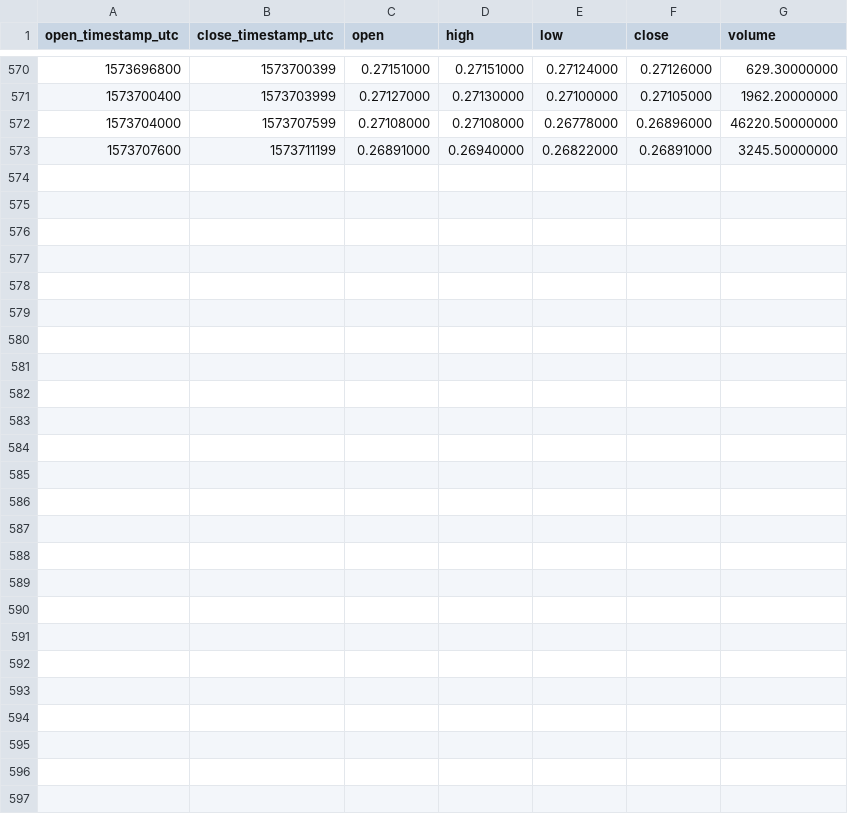
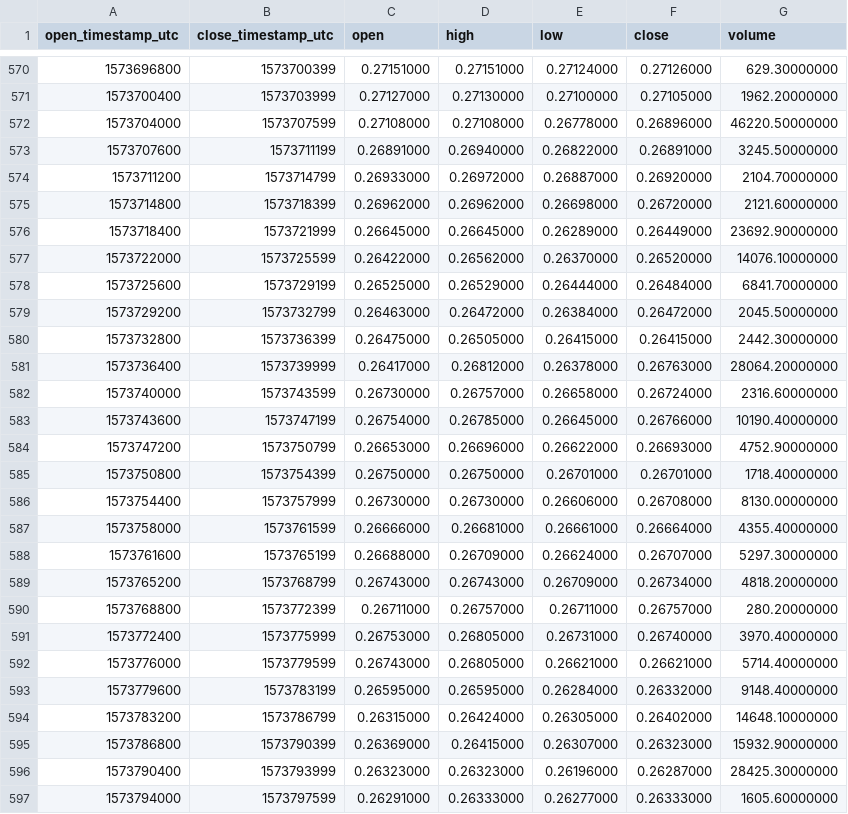
Before and after one commit to cryptobigbro/binance-XRPBUSD, a CSV file: binance-XRPBUSD-1h.csv, drawn as a sheet; only a part is shown, gaps mark what is left out.

Commit message:
Update OHLCV data.

```diff
--- a/binance-XRPBUSD-1h.csv
+++ b/binance-XRPBUSD-1h.csv
@@ -573 +573,25 @@ open_timestamp_utc,close_timestamp_utc,open,high,low,close,volume
 1573707600,1573711199,0.26891000,0.26940000,0.26822000,0.26891000,3245.50000000
+1573711200,1573714799,0.26933000,0.26972000,0.26887000,0.26920000,2104.70000000
+1573714800,1573718399,0.26962000,0.26962000,0.26698000,0.26720000,2121.60000000
+1573718400,1573721999,0.26645000,0.26645000,0.26289000,0.26449000,23692.90000000
+1573722000,1573725599,0.26422000,0.26562000,0.26370000,0.26520000,14076.10000000
+1573725600,1573729199,0.26525000,0.26529000,0.26444000,0.26484000,6841.70000000
+1573729200,1573732799,0.26463000,0.26472000,0.26384000,0.26472000,2045.50000000
+1573732800,1573736399,0.26475000,0.26505000,0.26415000,0.26415000,2442.30000000
+1573736400,1573739999,0.26417000,0.26812000,0.26378000,0.26763000,28064.20000000
+1573740000,1573743599,0.26730000,0.26757000,0.26658000,0.26724000,2316.60000000
+1573743600,1573747199,0.26754000,0.26785000,0.26645000,0.26766000,10190.40000000
+1573747200,1573750799,0.26653000,0.26696000,0.26622000,0.26693000,4752.90000000
+1573750800,1573754399,0.26750000,0.26750000,0.26701000,0.26701000,1718.40000000
+1573754400,1573757999,0.26730000,0.26730000,0.26606000,0.26708000,8130.00000000
+1573758000,1573761599,0.26666000,0.26681000,0.26661000,0.26664000,4355.40000000
+1573761600,1573765199,0.26688000,0.26709000,0.26624000,0.26707000,5297.30000000
+1573765200,1573768799,0.26743000,0.26743000,0.26709000,0.26734000,4818.20000000
+1573768800,1573772399,0.26711000,0.26757000,0.26711000,0.26757000,280.20000000
+1573772400,1573775999,0.26753000,0.26805000,0.26731000,0.26740000,3970.40000000
+1573776000,1573779599,0.26743000,0.26805000,0.26621000,0.26621000,5714.40000000
+1573779600,1573783199,0.26595000,0.26595000,0.26284000,0.26332000,9148.40000000
+1573783200,1573786799,0.26315000,0.26424000,0.26305000,0.26402000,14648.10000000
+1573786800,1573790399,0.26369000,0.26415000,0.26307000,0.26323000,15932.90000000
+1573790400,1573793999,0.26323000,0.26323000,0.26196000,0.26287000,28425.30000000
+1573794000,1573797599,0.26291000,0.26333000,0.26277000,0.26333000,1605.60000000
```
Also changed, not shown: binance-XRPBUSD-1d.csv, 1 other file.
